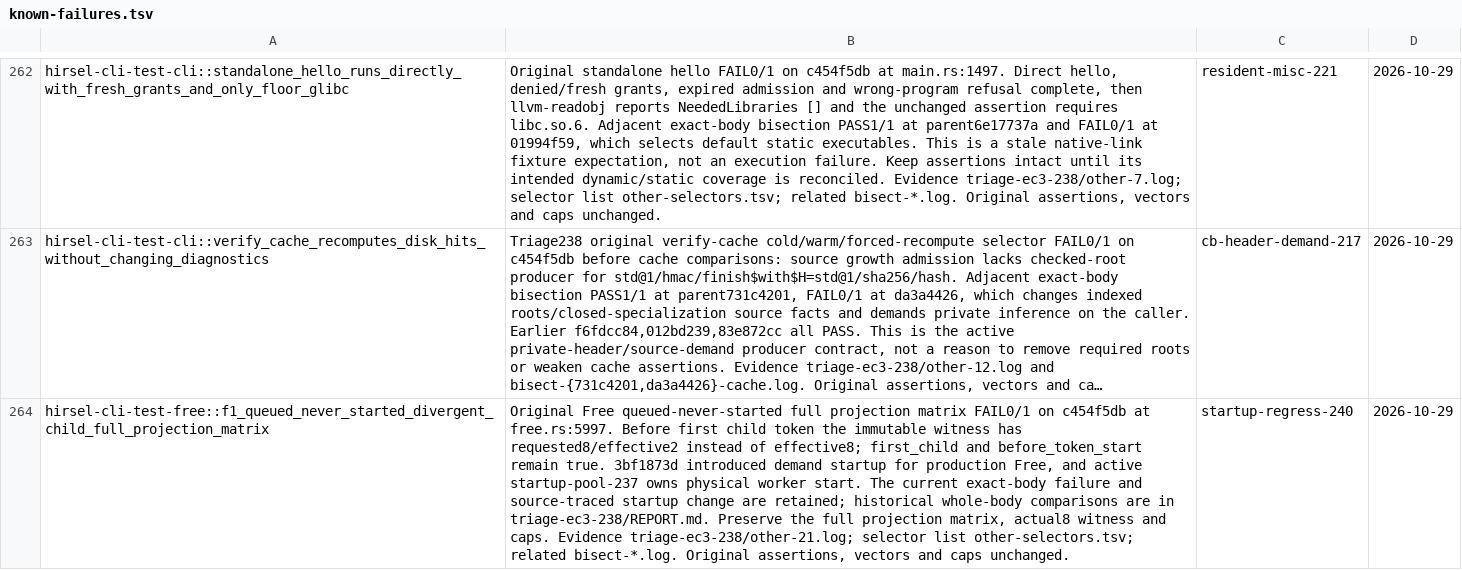
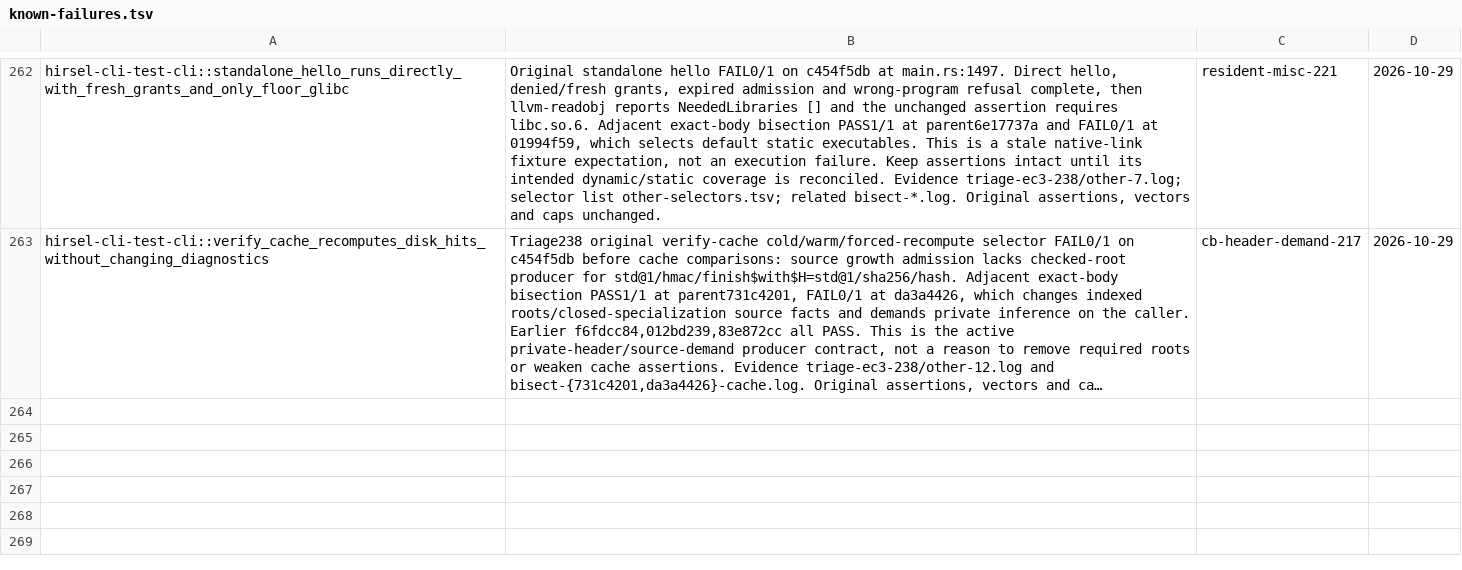
Before and after one commit to SamGalanakis/hirsel-lang, a TSV file: tools/known-failures.tsv, drawn as a sheet; only a part is shown, gaps mark what is left out; long unchanged cells end in …; the diff names each change by its address in the sheet, - before the commit and + after, or states it on an @@ line.

```diff
--- a/tools/known-failures.tsv
+++ b/tools/known-failures.tsv
-row 264: hirsel-cli-test-free::f1_queued_never_started_divergent_child_full_projection_matrix | Original Free queued-never-started full projection matrix FAIL0/1 on c454f5db at free.rs:5997. Before first child token the immutable witness has requested8/effective2 instead of effective8; first_child and before_token_start remain true. 3bf1873d introduced demand startup for production Free, and active startup-pool-237 owns physical worker start. The current exact-body failure and source-traced startup change are retained; historical whole-body comparisons are in triage-ec3-238/REPORT.md. Preserve the full projection matrix, actual8 witness and caps. Evidence triage-ec3-238/other-21.log; selector list other-selectors.tsv; related bisect-*.log. Original assertions, vectors and caps unchanged. | startup-regress-240 | 2026-10-29
```
Also changed, not shown: 1 other file.
